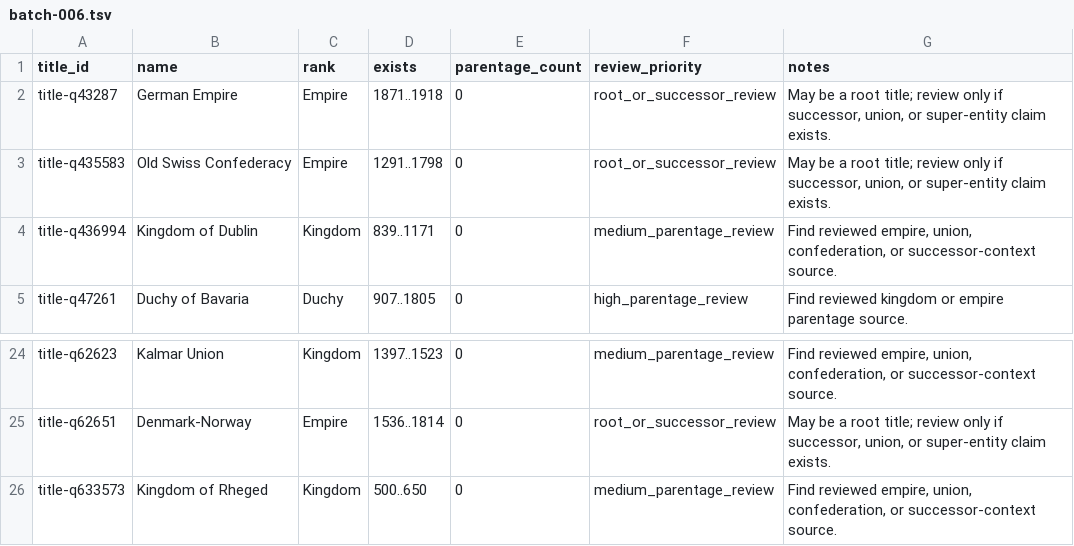
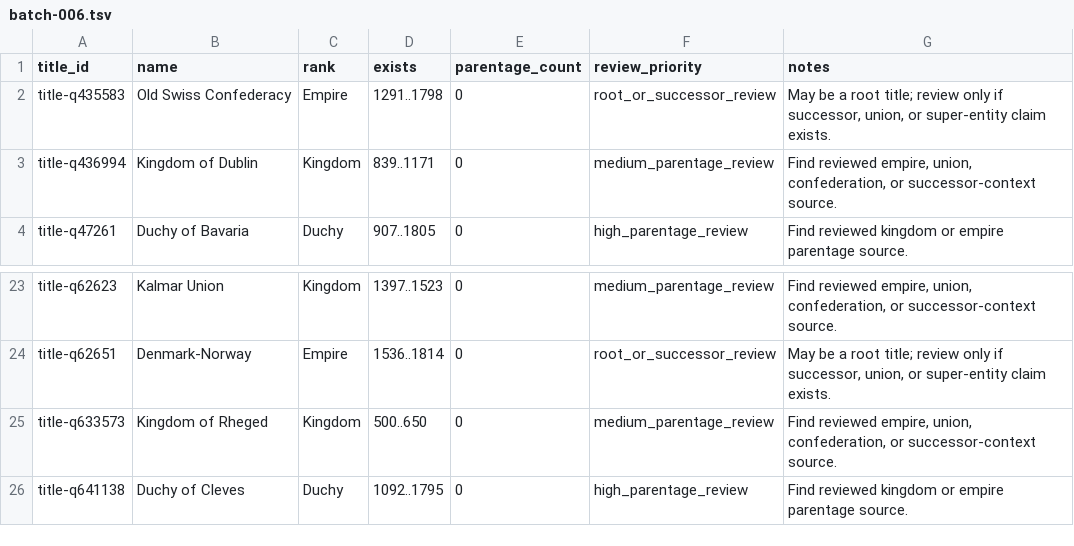
Before and after one commit to giodl73-repo/DUCHY, a TSV file: data/staging/parentage-gap-shards/batch-006.tsv, drawn as a sheet; only a part is shown, gaps mark what is left out; removed rows and columns are numbered as before the commit, all else as after; the diff names each change by its address in the sheet, - before the commit and + after, or states it on an @@ line.

Commit message:
Add Burgundian Netherlands State parentage

```diff
--- a/data/staging/parentage-gap-shards/batch-006.tsv
+++ b/data/staging/parentage-gap-shards/batch-006.tsv
-row 2: title-q43287 | German Empire | Empire | 1871..1918 | 0 | root_or_successor_review | May be a root title; review only if successor, union, or super-entity claim exists.
+row 26: title-q641138 | Duchy of Cleves | Duchy | 1092..1795 | 0 | high_parentage_review | Find reviewed kingdom or empire parentage source.
```
Also changed, not shown: data/staging/parentage-gap-shards/batch-002.tsv, data/staging/parentage-gap-shards/batch-003.tsv, 25 other files.
